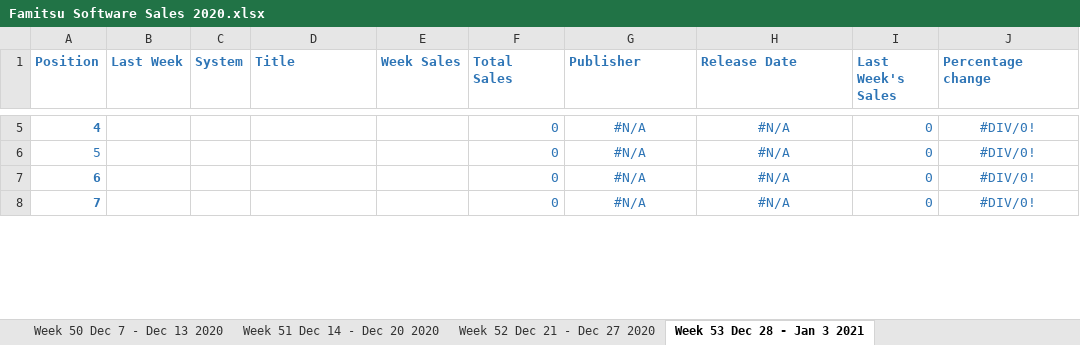
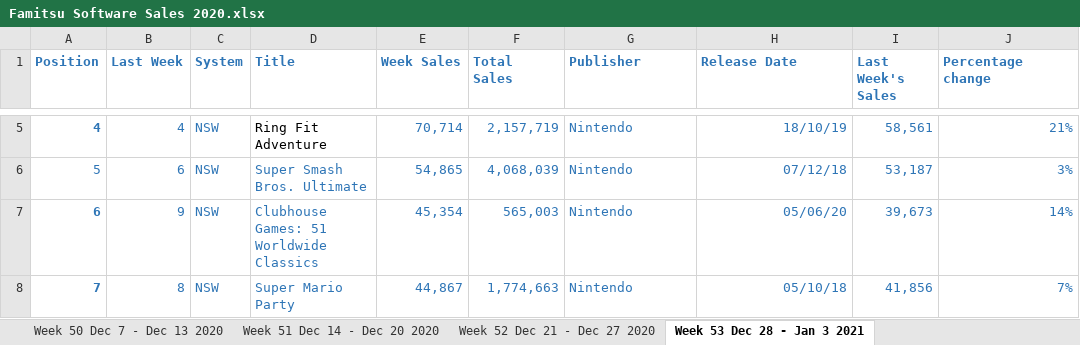
Before and after one commit to Joni-Tourino/FamitsuSalesData, an Excel workbook: data/Famitsu Software Sales 2020.xlsx, sheet Week 53 Dec 28 - Jan 3 2021, drawn as a sheet; only a part is shown, gaps mark what is left out; values as stored, in another font and other column widths than the file's, no borders; table styles not drawn; the diff covers the shown part only; the diff names each change by its address in the sheet, - before the commit and + after, or states it on an @@ line.

```diff
--- a/data/Famitsu Software Sales 2020.xlsx (sheet Week 53 Dec 28 - Jan 3 2021)
+++ b/data/Famitsu Software Sales 2020.xlsx (sheet Week 53 Dec 28 - Jan 3 2021)
-B5 (Last Week): (empty)
+B5 (Last Week): 4
-C5:C8 (System): (empty)
+C5:C8 (System): NSW
-D5 (Title): (empty)
+D5 (Title): Ring Fit Adventure
-E5 (Week Sales): (empty)
+E5 (Week Sales): 70,714
-F5 (Total Sales): 0
+F5 (Total Sales): 2,157,719
-G5:G8 alignment: center
+G5:G8 alignment: left
-G5:G8 (Publisher): #N/A
+G5:G8 (Publisher): Nintendo
-H5:H8 alignment: center
+H5:H8 alignment: right
-H5 (Release Date): #N/A
+H5 (Release Date): 18/10/19
-I5 (Last Week's Sales): 0
+I5 (Last Week's Sales): 58,561
-J5:J8 alignment: center
+J5:J8 alignment: right
-J5 (Percentage change): #DIV/0!
+J5 (Percentage change): 21%
-B6 (Last Week): (empty)
+B6 (Last Week): 6
-D6 (Title): (empty)
+D6 (Title): Super Smash Bros. Ultimate
-E6 (Week Sales): (empty)
+E6 (Week Sales): 54,865
-F6 (Total Sales): 0
+F6 (Total Sales): 4,068,039
-H6 (Release Date): #N/A
+H6 (Release Date): 07/12/18
-I6 (Last Week's Sales): 0
+I6 (Last Week's Sales): 53,187
-J6 (Percentage change): #DIV/0!
+J6 (Percentage change): 3%
-B7 (Last Week): (empty)
+B7 (Last Week): 9
-D7 (Title): (empty)
+D7 (Title): Clubhouse Games: 51 Worldwide Classics
-E7 (Week Sales): (empty)
+E7 (Week Sales): 45,354
-F7 (Total Sales): 0
+F7 (Total Sales): 565,003
-H7 (Release Date): #N/A
+H7 (Release Date): 05/06/20
-I7 (Last Week's Sales): 0
+I7 (Last Week's Sales): 39,673
-J7 (Percentage change): #DIV/0!
+J7 (Percentage change): 14%
-B8 (Last Week): (empty)
+B8 (Last Week): 8
-D8 (Title): (empty)
+D8 (Title): Super Mario Party
-E8 (Week Sales): (empty)
+E8 (Week Sales): 44,867
-F8 (Total Sales): 0
+F8 (Total Sales): 1,774,663
-H8 (Release Date): #N/A
+H8 (Release Date): 05/10/18
-I8 (Last Week's Sales): 0
+I8 (Last Week's Sales): 41,856
-J8 (Percentage change): #DIV/0!
+J8 (Percentage change): 7%
```
Also changed, not shown: 238 edited cells and cell formats elsewhere in this sheet, sheet Week 52 Dec 21 - Dec 27 2020, sheet Week 37 Sept 7 - Sept 13 2020, sheet Week 51 Dec 14 - Dec 20 2020, data/Famitsu Hardware Sales 2020.xlsx.
